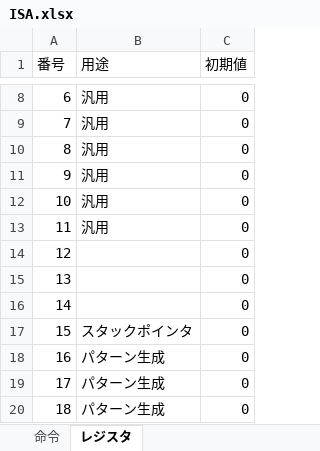
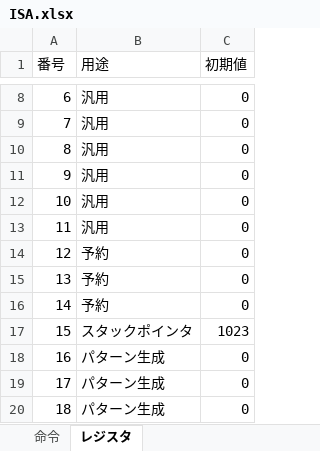
Before and after one commit to Mine02C4/compsys2018-6, an Excel workbook: documents/ISA.xlsx, sheet レジスタ, drawn as a sheet; only a part is shown, gaps mark what is left out; values as stored, in another font and other column widths than the file's, no borders; the diff names each change by its address in the sheet, - before the commit and + after, or states it on an @@ line.

```diff
--- a/documents/ISA.xlsx (sheet レジスタ)
+++ b/documents/ISA.xlsx (sheet レジスタ)
-B14:B16 (用途): (empty)
+B14:B16 (用途): 予約
-C17 (初期値): 0
+C17 (初期値): 1023
```
Also changed, not shown: sheet 命令.
